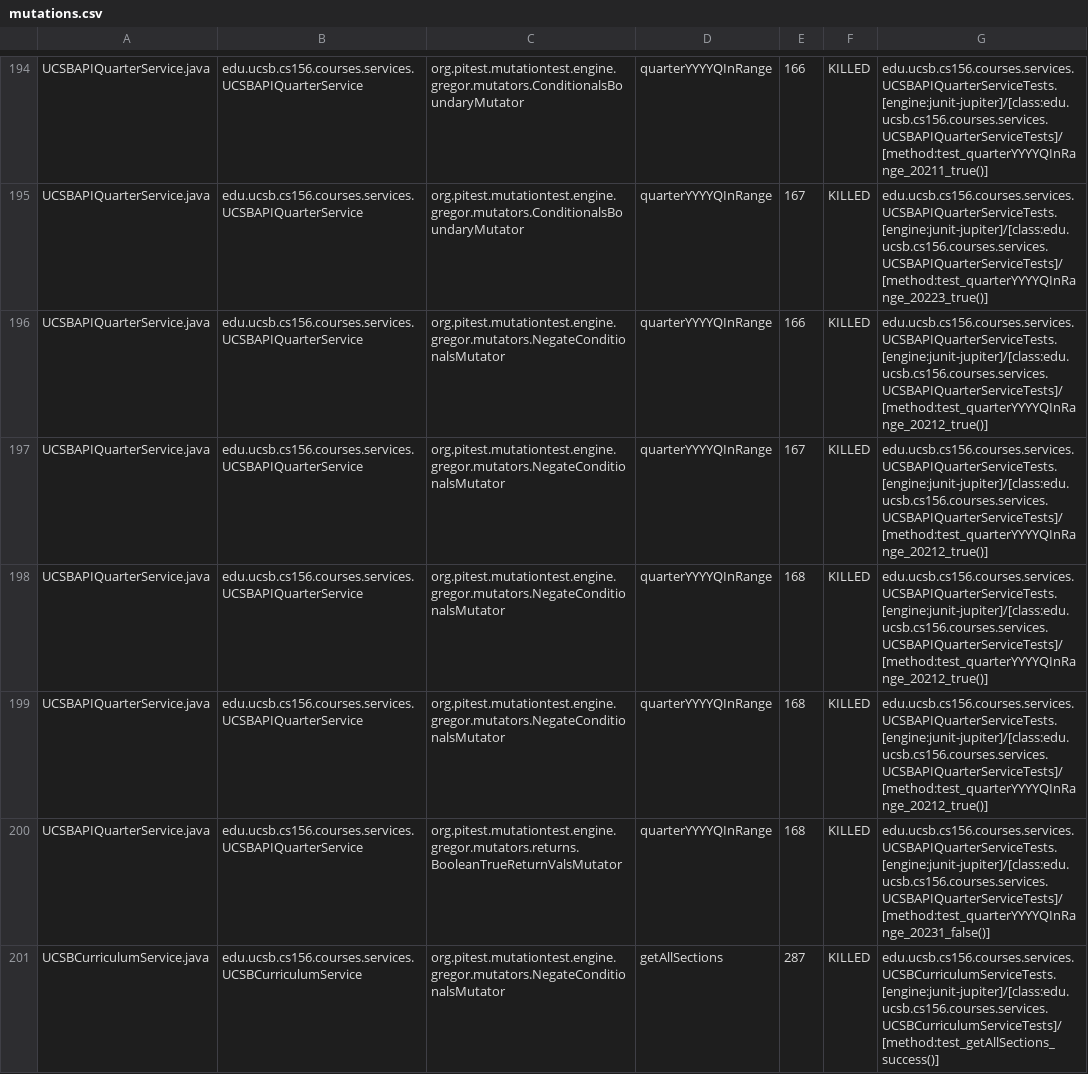
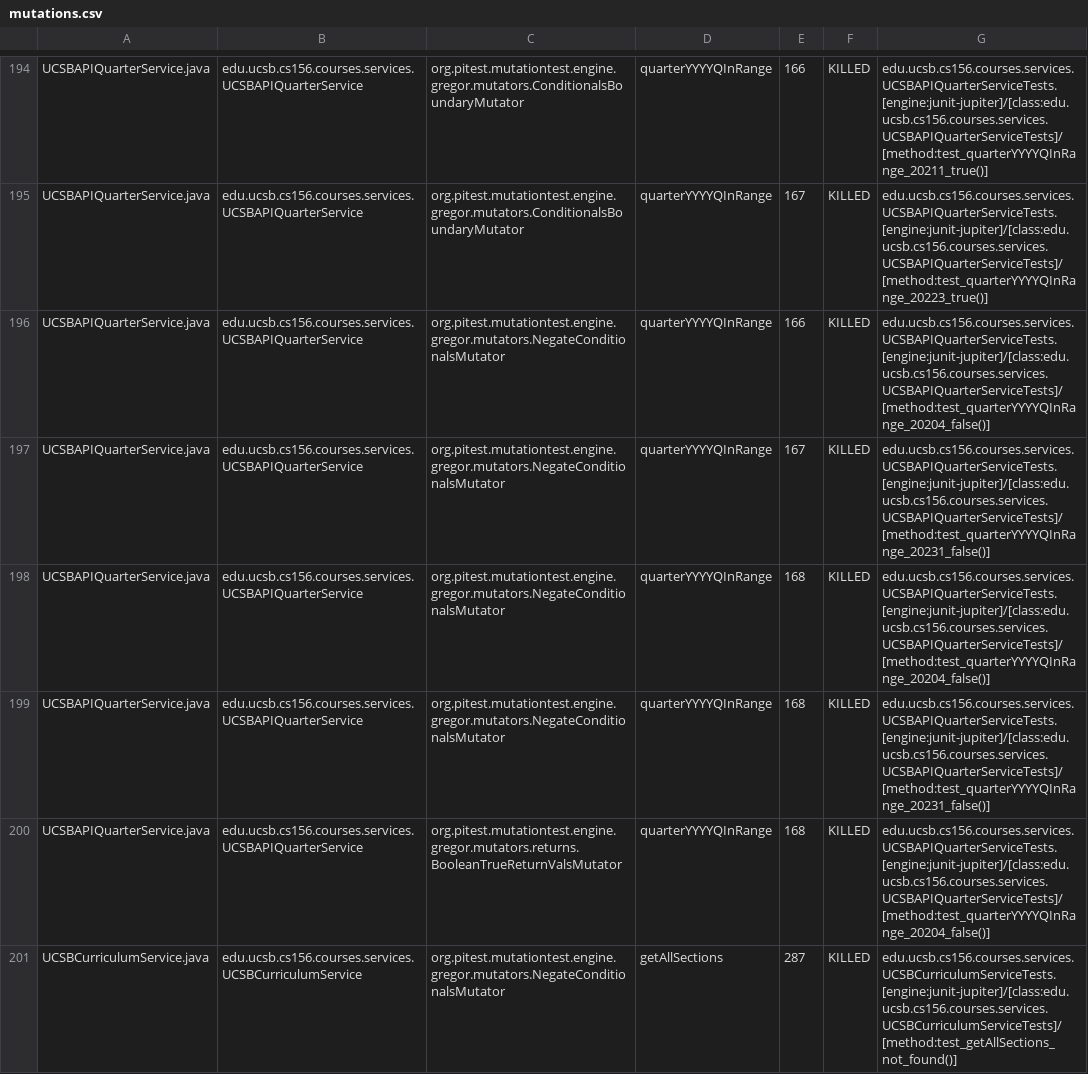
Before and after one commit to ucsb-cs156-s26/proj-courses-s26-02, a CSV file: prs/45/pitest/mutations.csv, drawn as a sheet; only a part is shown, gaps mark what is left out; the diff covers the shown part only.

Commit message:
Deploying to gh-pages from @ ucsb-cs156-s26/proj-courses-s26-02@afa309666f4d4c2c5b90102685795e5e2c6e119c 🚀

```diff
--- a/prs/45/pitest/mutations.csv
+++ b/prs/45/pitest/mutations.csv
@@ -195,7 +195,7 @@ UCSBAPIQuarterService.java,edu.ucsb.cs156.courses.services.UCSBAPIQuarterService
 UCSBAPIQuarterService.java,edu.ucsb.cs156.courses.services.UCSBAPIQuarterService,org.pitest.mutationtest.engine.gregor.mutators.ConditionalsBoundaryMutator,quarterYYYYQInRange,167,KILLED,edu.ucsb.cs156.courses.services.UCSBAPIQuarterServiceTests.[engine:junit-jupiter]/[class:edu.ucsb.cs156.courses.services.UCSBAPIQuarterServiceTests]/[method:test_quarterYYYYQInRange_20223_true()]
-UCSBAPIQuarterService.java,edu.ucsb.cs156.courses.services.UCSBAPIQuarterService,org.pitest.mutationtest.engine.gregor.mutators.NegateConditionalsMutator,quarterYYYYQInRange,166,KILLED,edu.ucsb.cs156.courses.services.UCSBAPIQuarterServiceTests.[engine:junit-jupiter]/[class:edu.ucsb.cs156.courses.services.UCSBAPIQuarterServiceTests]/[method:test_quarterYYYYQInRange_20212_true()]
-UCSBAPIQuarterService.java,edu.ucsb.cs156.courses.services.UCSBAPIQuarterService,org.pitest.mutationtest.engine.gregor.mutators.NegateConditionalsMutator,quarterYYYYQInRange,167,KILLED,edu.ucsb.cs156.courses.services.UCSBAPIQuarterServiceTests.[engine:junit-jupiter]/[class:edu.ucsb.cs156.courses.services.UCSBAPIQuarterServiceTests]/[method:test_quarterYYYYQInRange_20212_true()]
-UCSBAPIQuarterService.java,edu.ucsb.cs156.courses.services.UCSBAPIQuarterService,org.pitest.mutationtest.engine.gregor.mutators.NegateConditionalsMutator,quarterYYYYQInRange,168,KILLED,edu.ucsb.cs156.courses.services.UCSBAPIQuarterServiceTests.[engine:junit-jupiter]/[class:edu.ucsb.cs156.courses.services.UCSBAPIQuarterServiceTests]/[method:test_quarterYYYYQInRange_20212_true()]
-UCSBAPIQuarterService.java,edu.ucsb.cs156.courses.services.UCSBAPIQuarterService,org.pitest.mutationtest.engine.gregor.mutators.NegateConditionalsMutator,quarterYYYYQInRange,168,KILLED,edu.ucsb.cs156.courses.services.UCSBAPIQuarterServiceTests.[engine:junit-jupiter]/[class:edu.ucsb.cs156.courses.services.UCSBAPIQuarterServiceTests]/[method:test_quarterYYYYQInRange_20212_true()]
-UCSBAPIQuarterService.java,edu.ucsb.cs156.courses.services.UCSBAPIQuarterService,org.pitest.mutationtest.engine.gregor.mutators.returns.BooleanTrueReturnValsMutator,quarterYYYYQInRange,168,KILLED,edu.ucsb.cs156.courses.services.UCSBAPIQuarterServiceTests.[engine:junit-jupiter]/[class:edu.ucsb.cs156.courses.services.UCSBAPIQuarterServiceTests]/[method:test_quarterYYYYQInRange_20231_false()]
-UCSBCurriculumService.java,edu.ucsb.cs156.courses.services.UCSBCurriculumService,org.pitest.mutationtest.engine.gregor.mutators.NegateConditionalsMutator,getAllSections,287,KILLED,edu.ucsb.cs156.courses.services.UCSBCurriculumServiceTests.[engine:junit-jupiter]/[class:edu.ucsb.cs156.courses.services.UCSBCurriculumServiceTests]/[method:test_getAllSections_success()]
+UCSBAPIQuarterService.java,edu.ucsb.cs156.courses.services.UCSBAPIQuarterService,org.pitest.mutationtest.engine.gregor.mutators.NegateConditionalsMutator,quarterYYYYQInRange,166,KILLED,edu.ucsb.cs156.courses.services.UCSBAPIQuarterServiceTests.[engine:junit-jupiter]/[class:edu.ucsb.cs156.courses.services.UCSBAPIQuarterServiceTests]/[method:test_quarterYYYYQInRange_20204_false()]
+UCSBAPIQuarterService.java,edu.ucsb.cs156.courses.services.UCSBAPIQuarterService,org.pitest.mutationtest.engine.gregor.mutators.NegateConditionalsMutator,quarterYYYYQInRange,167,KILLED,edu.ucsb.cs156.courses.services.UCSBAPIQuarterServiceTests.[engine:junit-jupiter]/[class:edu.ucsb.cs156.courses.services.UCSBAPIQuarterServiceTests]/[method:test_quarterYYYYQInRange_20231_false()]
+UCSBAPIQuarterService.java,edu.ucsb.cs156.courses.services.UCSBAPIQuarterService,org.pitest.mutationtest.engine.gregor.mutators.NegateConditionalsMutator,quarterYYYYQInRange,168,KILLED,edu.ucsb.cs156.courses.services.UCSBAPIQuarterServiceTests.[engine:junit-jupiter]/[class:edu.ucsb.cs156.courses.services.UCSBAPIQuarterServiceTests]/[method:test_quarterYYYYQInRange_20204_false()]
+UCSBAPIQuarterService.java,edu.ucsb.cs156.courses.services.UCSBAPIQuarterService,org.pitest.mutationtest.engine.gregor.mutators.NegateConditionalsMutator,quarterYYYYQInRange,168,KILLED,edu.ucsb.cs156.courses.services.UCSBAPIQuarterServiceTests.[engine:junit-jupiter]/[class:edu.ucsb.cs156.courses.services.UCSBAPIQuarterServiceTests]/[method:test_quarterYYYYQInRange_20231_false()]
+UCSBAPIQuarterService.java,edu.ucsb.cs156.courses.services.UCSBAPIQuarterService,org.pitest.mutationtest.engine.gregor.mutators.returns.BooleanTrueReturnValsMutator,quarterYYYYQInRange,168,KILLED,edu.ucsb.cs156.courses.services.UCSBAPIQuarterServiceTests.[engine:junit-jupiter]/[class:edu.ucsb.cs156.courses.services.UCSBAPIQuarterServiceTests]/[method:test_quarterYYYYQInRange_20204_false()]
+UCSBCurriculumService.java,edu.ucsb.cs156.courses.services.UCSBCurriculumService,org.pitest.mutationtest.engine.gregor.mutators.NegateConditionalsMutator,getAllSections,287,KILLED,edu.ucsb.cs156.courses.services.UCSBCurriculumServiceTests.[engine:junit-jupiter]/[class:edu.ucsb.cs156.courses.services.UCSBCurriculumServiceTests]/[method:test_getAllSections_not_found()]
```
Also changed, not shown: 1 added row, 1 removed row and 63 edited cells elsewhere in this file, 54 other files.
